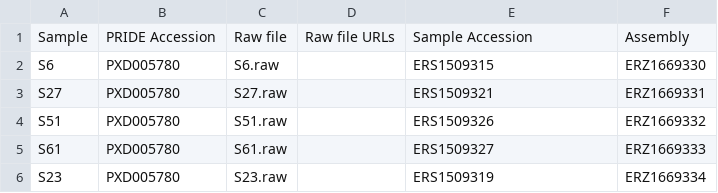
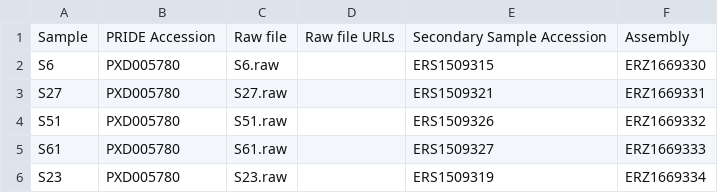
Before and after one commit to SandyRogers/MetaPUF, a CSV file: config/sample_info.csv, drawn as a sheet; only a part is shown.

Commit message:
change the name to Secondary Sample Accession

```diff
--- a/config/sample_info.csv
+++ b/config/sample_info.csv
@@ -1,2 +1,2 @@
-Sample,PRIDE Accession,Raw file,Raw file URLs,Sample Accession,Assembly
+Sample,PRIDE Accession,Raw file,Raw file URLs,Secondary Sample Accession,Assembly
 S6,PXD005780,S6.raw,,ERS1509315,ERZ1669330
```
Also changed, not shown: 1 other file.
